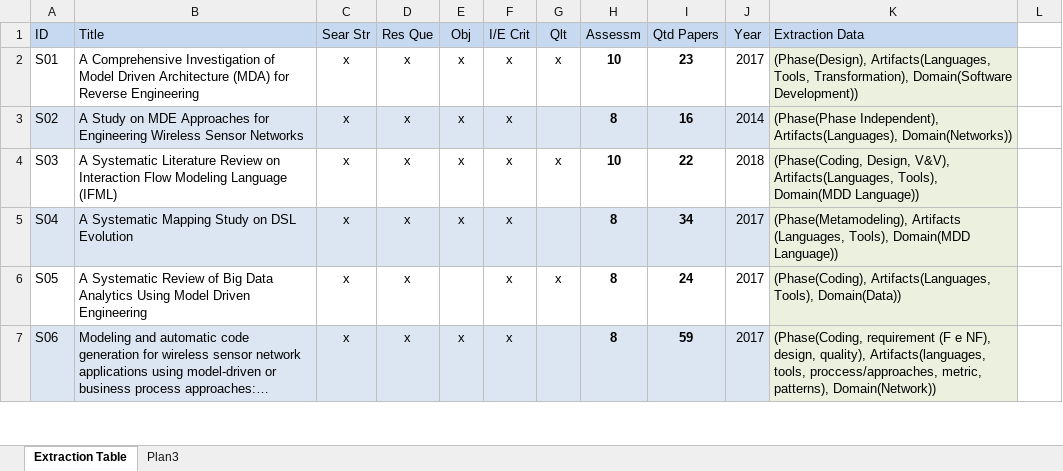
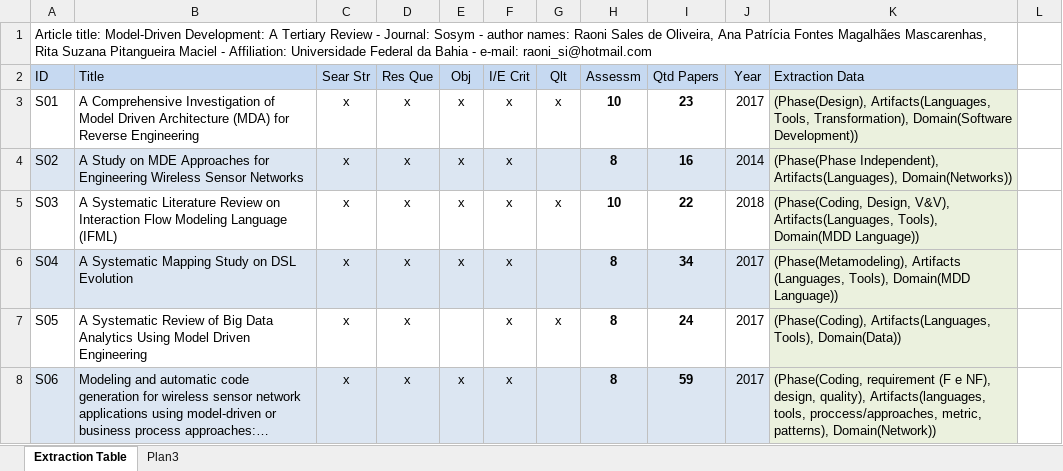
Before and after one commit to Raunis/SosymMDDTertiaryReview, an Excel workbook: Extraction Table.xlsx, sheet Extraction Table, drawn as a sheet; only a part is shown; long unchanged cells end in …; values as stored, in another font and other column widths than the file's, no borders; the diff names each change by its address in the sheet, - before the commit and + after, or states it on an @@ line.

Commit message:
Add files via upload

```diff
--- a/Extraction Table.xlsx (sheet Extraction Table)
+++ b/Extraction Table.xlsx (sheet Extraction Table)
+row 1: Article title: Model-Driven Development: A Tertiary Review - Journal: Sosym - author names: Raoni Sales de Oliveira, Ana Patrícia Fontes Magalhães Mascarenhas, Rita Suzana Pitangueira Maciel - Affiliation: Universidade Federal da Bahia - e-mail: raoni_si@hotmail.com
```
